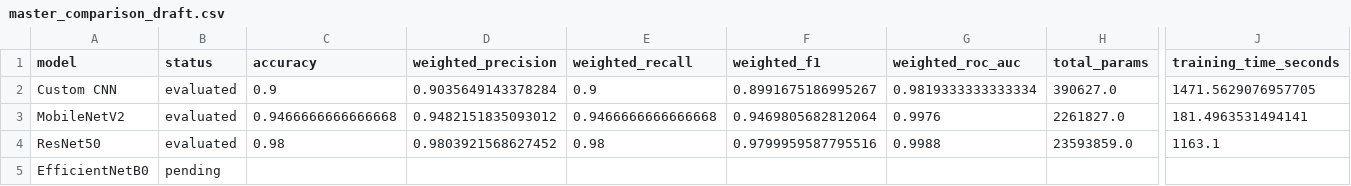
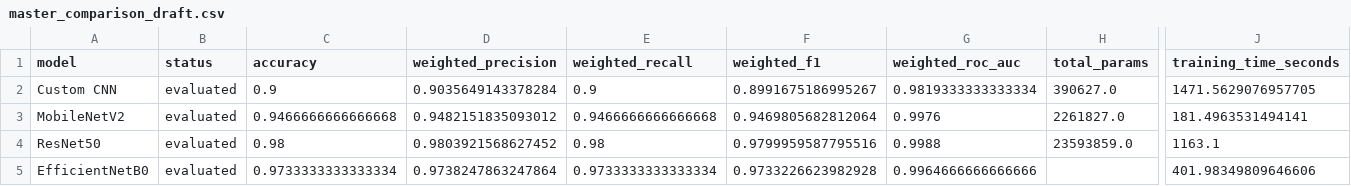
Before and after one commit to Y04Assignments/plant-disease-classification, a CSV file: results/master_comparison_draft.csv, drawn as a sheet; only a part is shown, gaps mark what is left out; the diff names each change by its address in the sheet, - before the commit and + after, or states it on an @@ line.

Commit message:
feat: save model resulsts into csv

```diff
--- a/results/master_comparison_draft.csv
+++ b/results/master_comparison_draft.csv
-B5 (status): pending
+B5 (status): evaluated
-C5 (accuracy): (empty)
+C5 (accuracy): 0.9733333333333334
-D5 (weighted_precision): (empty)
+D5 (weighted_precision): 0.9738247863247864
-E5 (weighted_recall): (empty)
+E5 (weighted_recall): 0.9733333333333334
-F5 (weighted_f1): (empty)
+F5 (weighted_f1): 0.9733226623982928
-G5 (weighted_roc_auc): (empty)
+G5 (weighted_roc_auc): 0.9964666666666666
-J5 (training_time_seconds): (empty)
+J5 (training_time_seconds): 401.98349809646606
```
Also changed, not shown: 6 other files.
